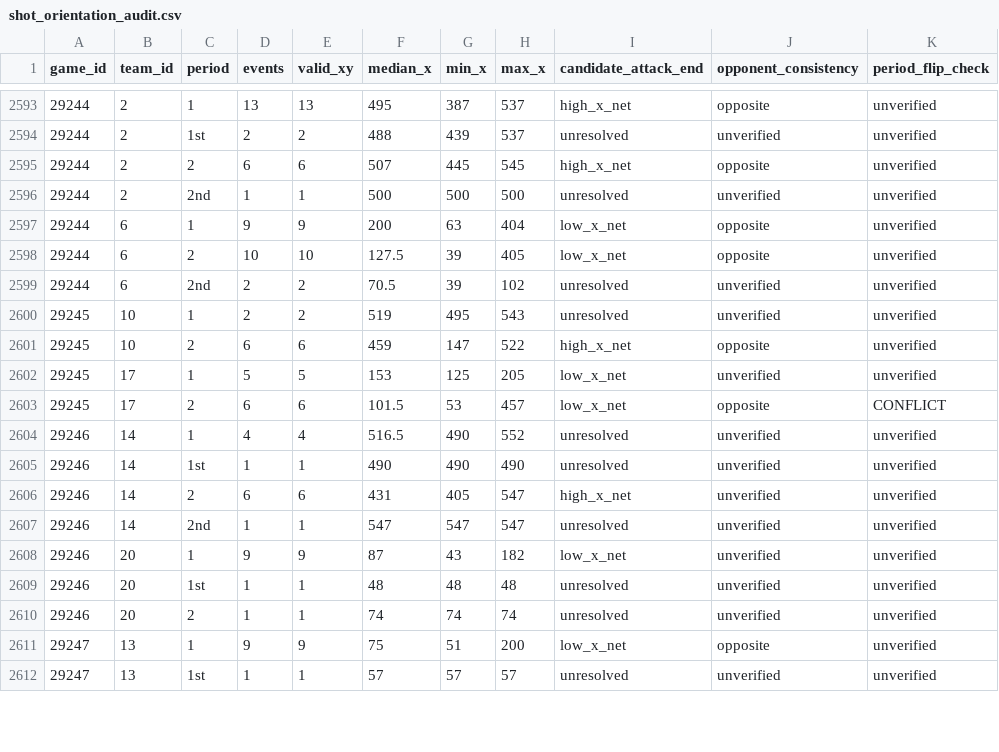
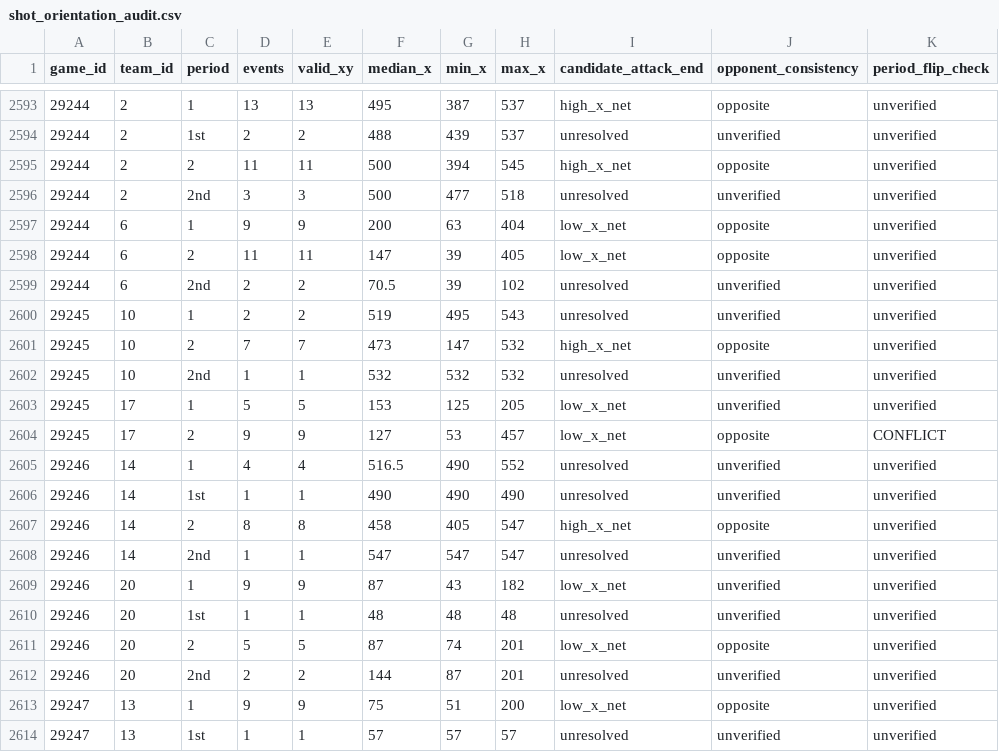
Before and after one commit to NoahCornish/IceIndex, a CSV file: data/games/2026-27/shot_orientation_audit.csv, drawn as a sheet; only a part is shown, gaps mark what is left out; the diff covers the shown part only.

```diff
--- a/data/games/2026-27/shot_orientation_audit.csv
+++ b/data/games/2026-27/shot_orientation_audit.csv
@@ -2594,14 +2594,15 @@
 "29244","2","1st",2,2,488,439,537,"unresolved","unverified","unverified"
-"29244","2","2",6,6,507,445,545,"high_x_net","opposite","unverified"
-"29244","2","2nd",1,1,500,500,500,"unresolved","unverified","unverified"
+"29244","2","2",11,11,500,394,545,"high_x_net","opposite","unverified"
+"29244","2","2nd",3,3,500,477,518,"unresolved","unverified","unverified"
 "29244","6","1",9,9,200,63,404,"low_x_net","opposite","unverified"
-"29244","6","2",10,10,127.5,39,405,"low_x_net","opposite","unverified"
+"29244","6","2",11,11,147,39,405,"low_x_net","opposite","unverified"
 "29244","6","2nd",2,2,70.5,39,102,"unresolved","unverified","unverified"
 "29245","10","1",2,2,519,495,543,"unresolved","unverified","unverified"
-"29245","10","2",6,6,459,147,522,"high_x_net","opposite","unverified"
+"29245","10","2",7,7,473,147,532,"high_x_net","opposite","unverified"
+"29245","10","2nd",1,1,532,532,532,"unresolved","unverified","unverified"
 "29245","17","1",5,5,153,125,205,"low_x_net","unverified","unverified"
-"29245","17","2",6,6,101.5,53,457,"low_x_net","opposite","CONFLICT"
+"29245","17","2",9,9,127,53,457,"low_x_net","opposite","CONFLICT"
 "29246","14","1",4,4,516.5,490,552,"unresolved","unverified","unverified"
 "29246","14","1st",1,1,490,490,490,"unresolved","unverified","unverified"
-"29246","14","2",6,6,431,405,547,"high_x_net","unverified","unverified"
+"29246","14","2",8,8,458,405,547,"high_x_net","opposite","unverified"
 "29246","14","2nd",1,1,547,547,547,"unresolved","unverified","unverified"
@@ -2609,3 +2610,4 @@
 "29246","20","1st",1,1,48,48,48,"unresolved","unverified","unverified"
-"29246","20","2",1,1,74,74,74,"unresolved","unverified","unverified"
+"29246","20","2",5,5,87,74,201,"low_x_net","opposite","unverified"
+"29246","20","2nd",2,2,144,87,201,"unresolved","unverified","unverified"
 "29247","13","1",9,9,75,51,200,"low_x_net","opposite","unverified"
```
Also changed, not shown: 1 added row and 57 edited cells elsewhere in this file, data/games/2026-27/official_goal_on_ice.csv, data/games/2026-27/official_penalties.csv, 38 other files.
